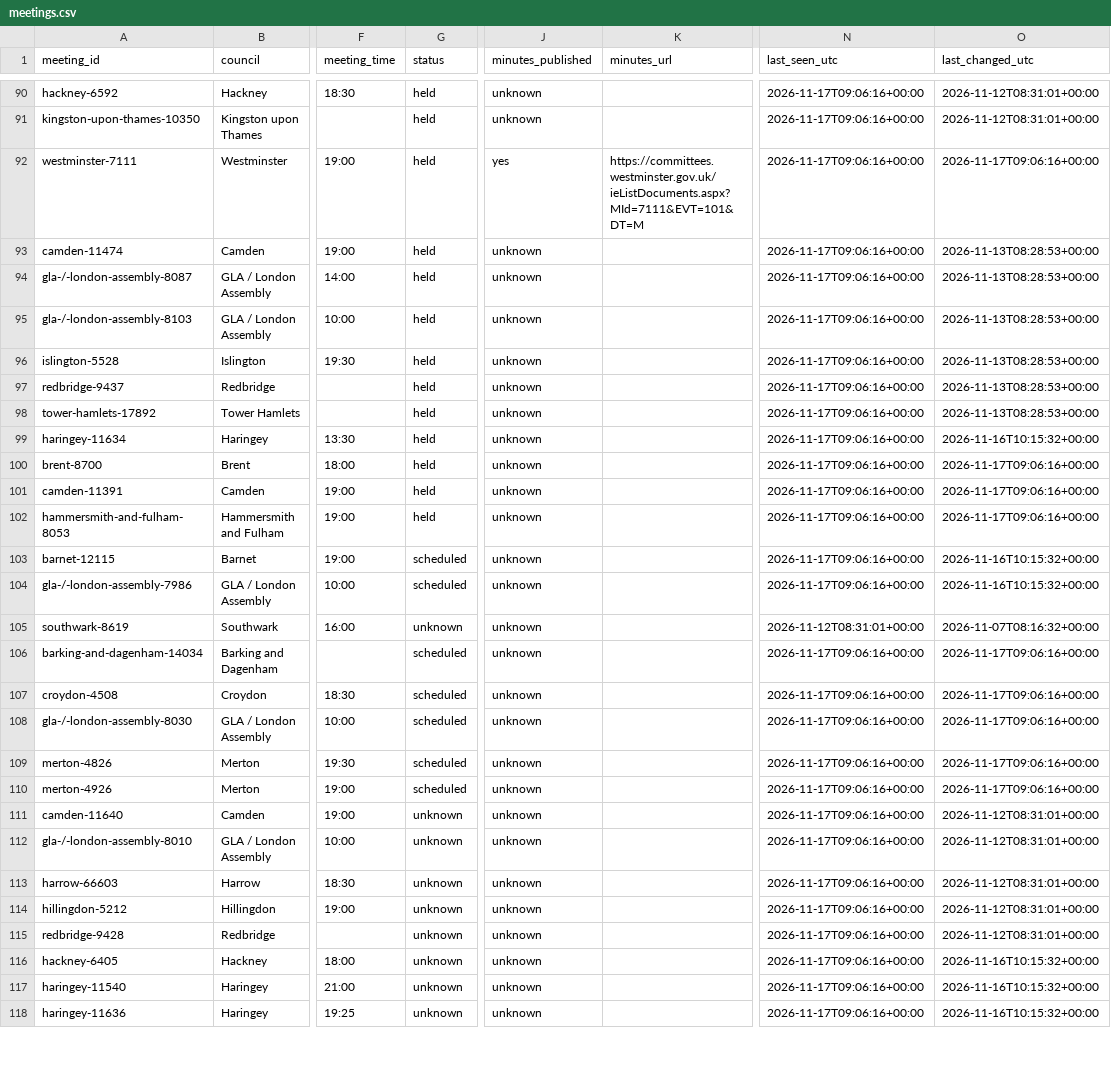
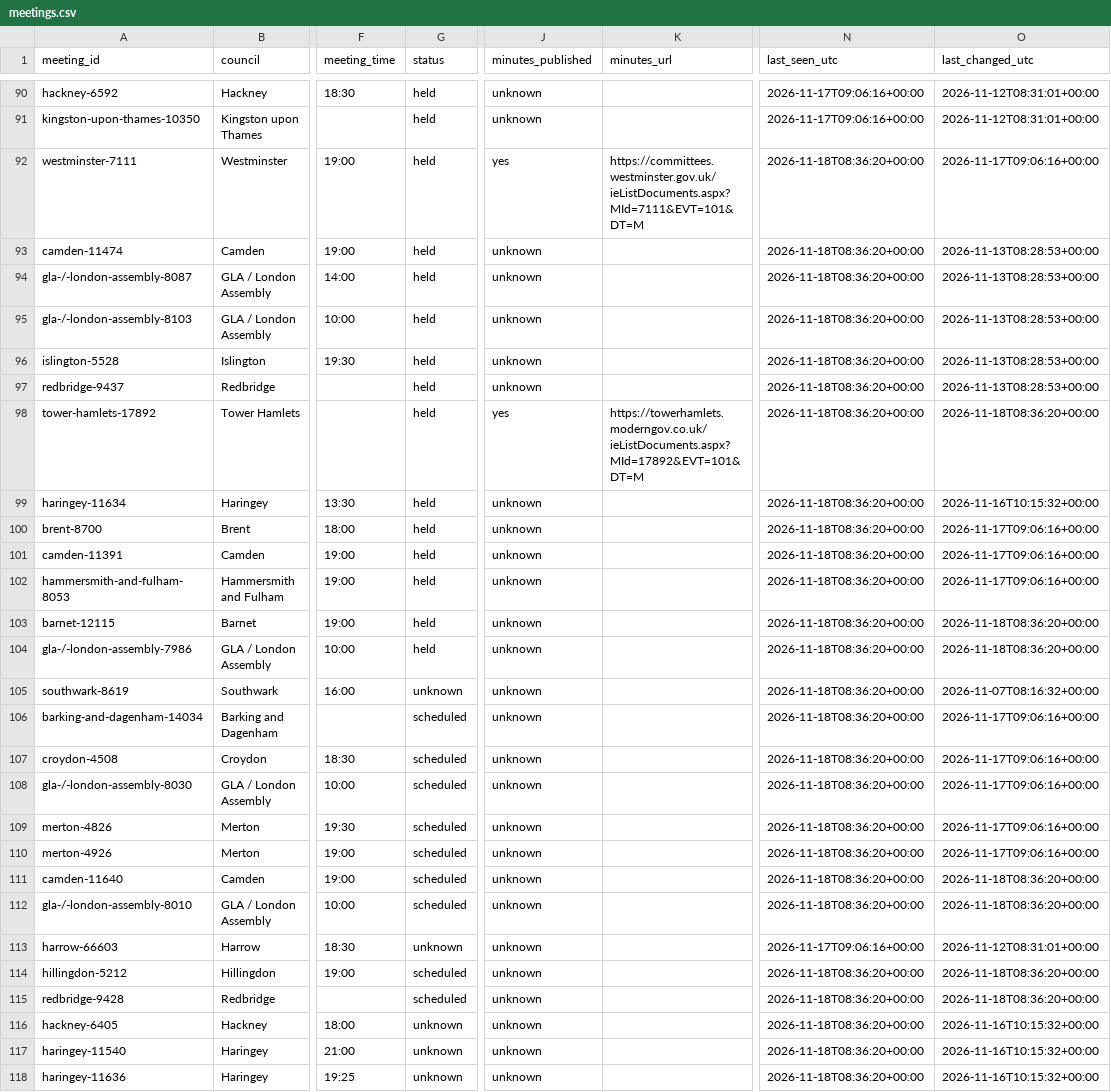
Before and after one commit to ciron-LCA/LCA-council-meetings-data, a CSV file: meetings.csv, drawn as a sheet; only a part is shown, gaps mark what is left out; the diff covers the shown part only; the diff names each change by its address in the sheet, - before the commit and + after, or states it on an @@ line.

```diff
--- a/meetings.csv
+++ b/meetings.csv
-N92:N104 (last_seen_utc): 2026-11-17T09:06:16+00:00
+N92:N104 (last_seen_utc): 2026-11-18T08:36:20+00:00
-J98 (minutes_published): unknown
+J98 (minutes_published): yes
-K98 (minutes_url): (empty)
+K98 (minutes_url): https://towerhamlets.moderngov.co.uk/ieListDocuments.aspx?MId=17892&EVT=101&DT=M
-O98 (last_changed_utc): 2026-11-13T08:28:53+00:00
+O98 (last_changed_utc): 2026-11-18T08:36:20+00:00
-G103:G104 (status): scheduled
+G103:G104 (status): held
-O103:O104 (last_changed_utc): 2026-11-16T10:15:32+00:00
+O103:O104 (last_changed_utc): 2026-11-18T08:36:20+00:00
-N105 (last_seen_utc): 2026-11-12T08:31:01+00:00
+N105 (last_seen_utc): 2026-11-18T08:36:20+00:00
-N106:N112 (last_seen_utc): 2026-11-17T09:06:16+00:00
+N106:N112 (last_seen_utc): 2026-11-18T08:36:20+00:00
-G111:G112 (status): unknown
+G111:G112 (status): scheduled
-O111:O112 (last_changed_utc): 2026-11-12T08:31:01+00:00
+O111:O112 (last_changed_utc): 2026-11-18T08:36:20+00:00
-G114:G115 (status): unknown
+G114:G115 (status): scheduled
-N114:N118 (last_seen_utc): 2026-11-17T09:06:16+00:00
+N114:N118 (last_seen_utc): 2026-11-18T08:36:20+00:00
-O114:O115 (last_changed_utc): 2026-11-12T08:31:01+00:00
+O114:O115 (last_changed_utc): 2026-11-18T08:36:20+00:00
```
Also changed, not shown: 6 added rows and 20 edited cells elsewhere in this file, source_status.csv.
